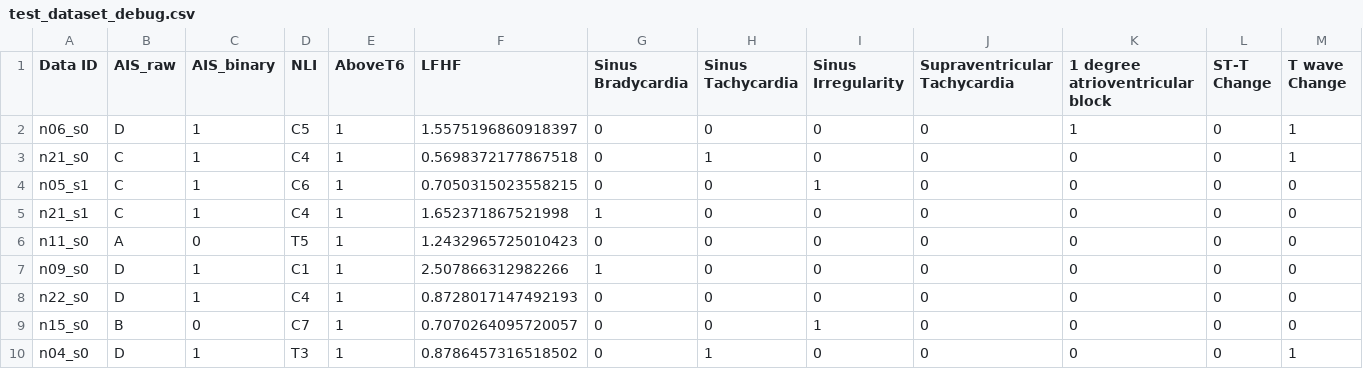
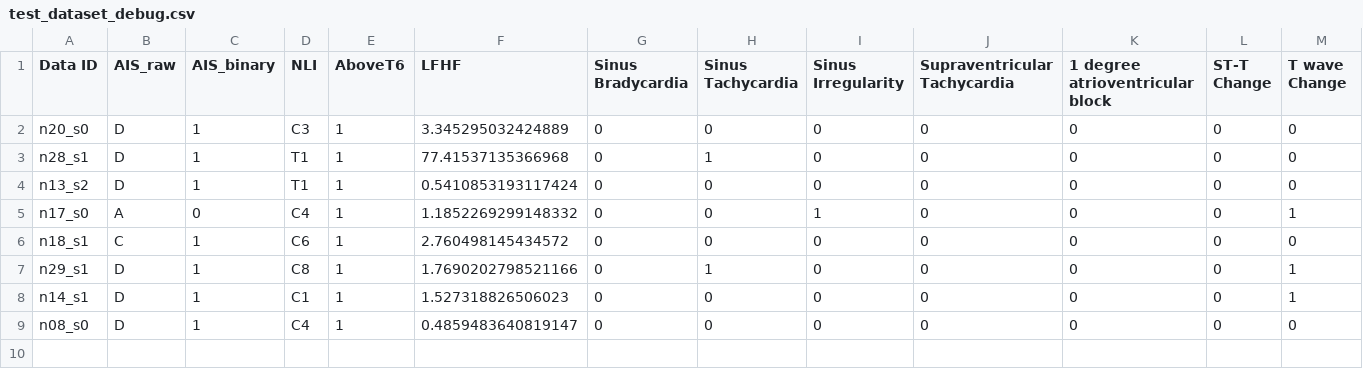
Before and after one commit to whoisyazzy/3ChannelsECG, a CSV file: ais_logreg_model/test_dataset_debug.csv, drawn as a sheet.

```diff
--- a/ais_logreg_model/test_dataset_debug.csv
+++ b/ais_logreg_model/test_dataset_debug.csv
@@ -1,10 +1,9 @@
 Data ID,AIS_raw,AIS_binary,NLI,AboveT6,LFHF,Sinus Bradycardia,Sinus Tachycardia,Sinus Irregularity,Supraventricular Tachycardia,1 degree atrioventricular block,ST-T Change,T wave Change
-n06_s0,D,1,C5,1,1.5575196860918397,0,0,0,0,1,0,1
-n21_s0,C,1,C4,1,0.5698372177867518,0,1,0,0,0,0,1
-n05_s1,C,1,C6,1,0.7050315023558215,0,0,1,0,0,0,0
-n21_s1,C,1,C4,1,1.652371867521998,1,0,0,0,0,0,0
-n11_s0,A,0,T5,1,1.2432965725010423,0,0,0,0,0,0,0
-n09_s0,D,1,C1,1,2.507866312982266,1,0,0,0,0,0,0
-n22_s0,D,1,C4,1,0.8728017147492193,0,0,0,0,0,0,0
-n15_s0,B,0,C7,1,0.7070264095720057,0,0,1,0,0,0,0
-n04_s0,D,1,T3,1,0.8786457316518502,0,1,0,0,0,0,1
+n20_s0,D,1,C3,1,3.345295032424889,0,0,0,0,0,0,0
+n28_s1,D,1,T1,1,77.41537135366968,0,1,0,0,0,0,0
+n13_s2,D,1,T1,1,0.5410853193117424,0,0,0,0,0,0,0
+n17_s0,A,0,C4,1,1.1852269299148332,0,0,1,0,0,0,1
+n18_s1,C,1,C6,1,2.760498145434572,0,0,0,0,0,0,0
+n29_s1,D,1,C8,1,1.7690202798521166,0,1,0,0,0,0,1
+n14_s1,D,1,C1,1,1.527318826506023,0,0,0,0,0,0,1
+n08_s0,D,1,C4,1,0.4859483640819147,0,0,0,0,0,0,0
```
Also changed, not shown: ais_logreg_model/train_dataset_debug.csv, 4 other files.
